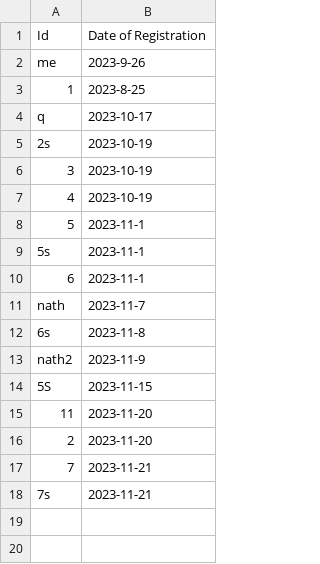
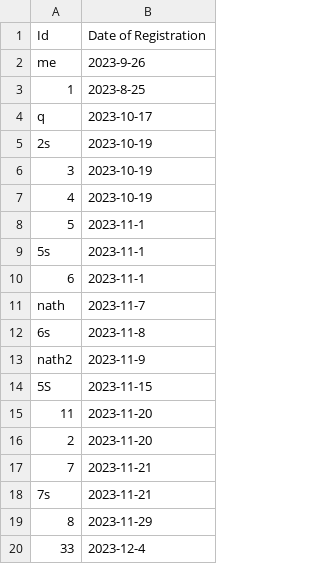
Before and after one commit to NathaliaCespedesG/resilient_test, a CSV file: Withings_ScanWatch/db/Users.csv, drawn as a sheet; the diff names each change by its address in the sheet, - before the commit and + after, or states it on an @@ line.

```diff
--- a/Withings_ScanWatch/db/Users.csv
+++ b/Withings_ScanWatch/db/Users.csv
+row 19: 8 | 2023-11-29
+row 20: 33 | 2023-12-4
```
Also changed, not shown: 4 other files.
